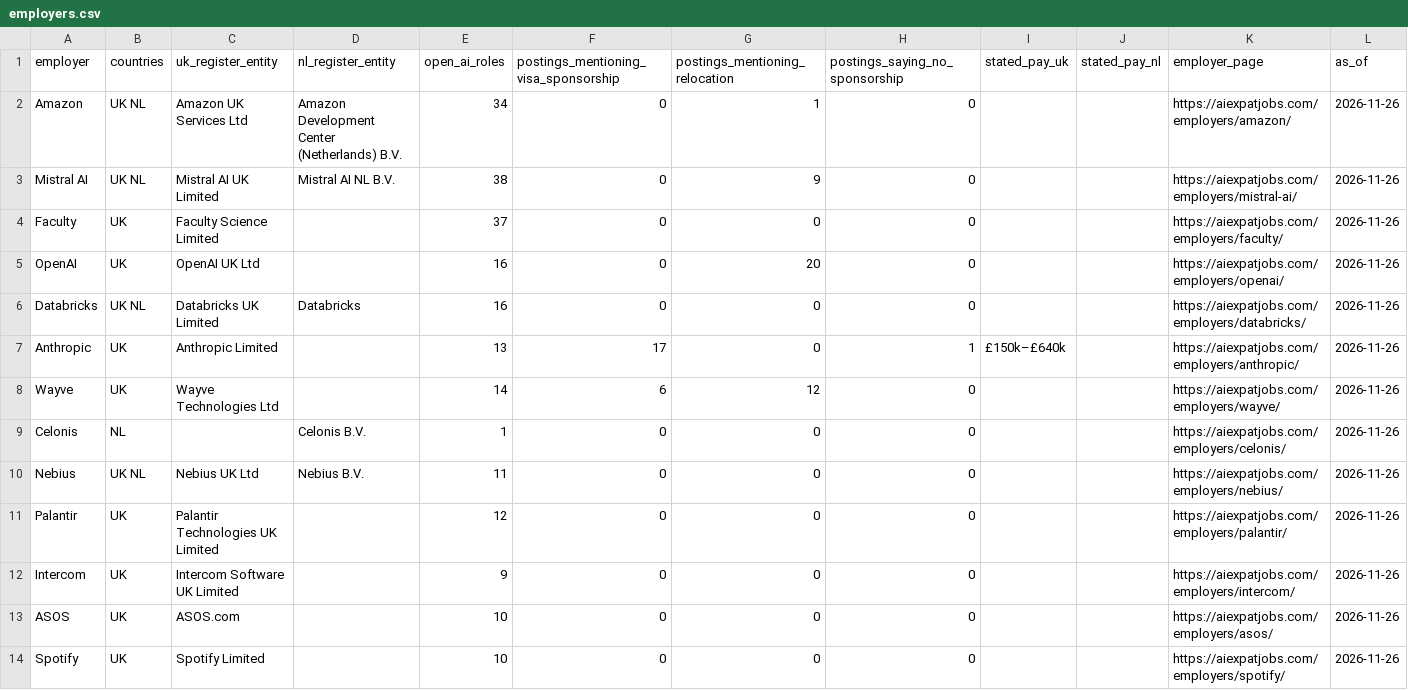
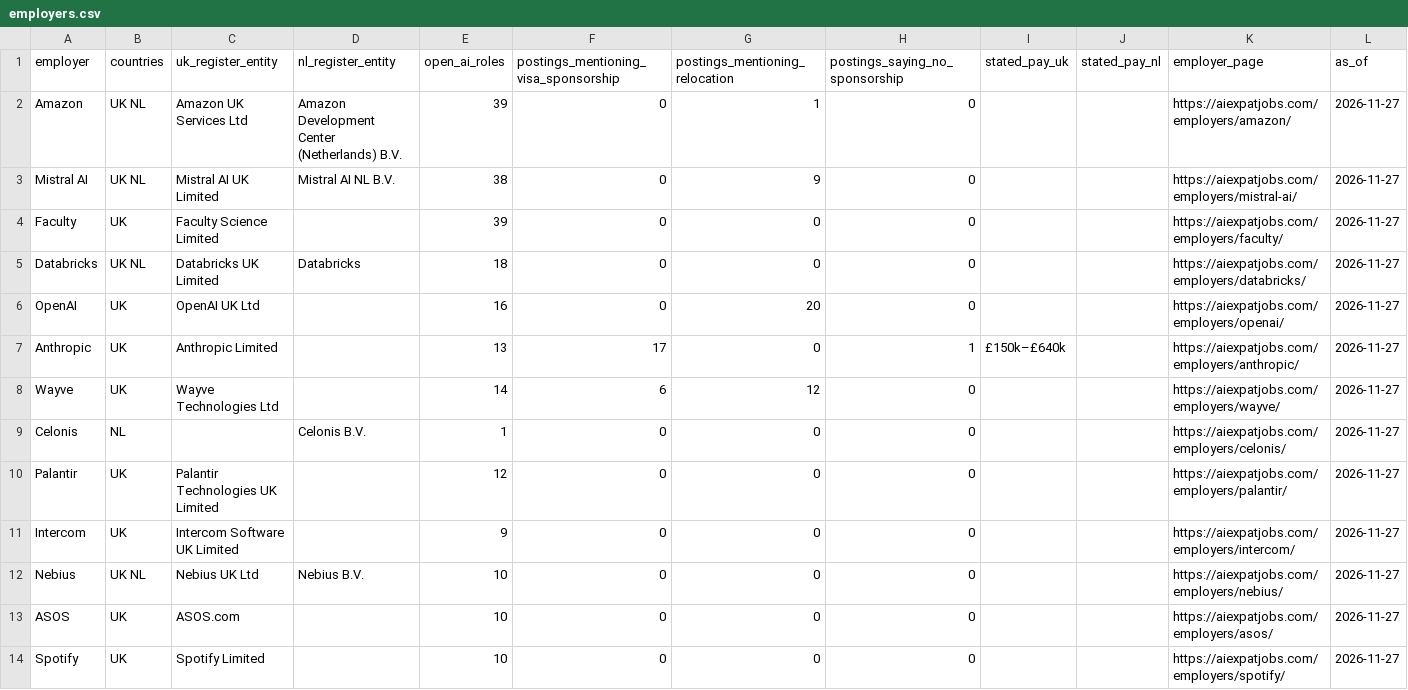
Before and after one commit to bprathamesh20/ai-jobs-uk-netherlands-visa-sponsors, a CSV file: employers.csv, drawn as a sheet; only a part is shown; the diff covers the shown part only.

```diff
--- a/employers.csv
+++ b/employers.csv
@@ -1,14 +1,14 @@
 employer,countries,uk_register_entity,nl_register_entity,open_ai_roles,postings_mentioning_visa_sponsorship,postings_mentioning_relocation,postings_saying_no_sponsorship,stated_pay_uk,stated_pay_nl,employer_page,as_of
-Amazon,UK NL,Amazon UK Services Ltd,Amazon Development Center (Netherlands) B.V.,34,0,1,0,,,https://aiexpatjobs.com/employers/amazon/,2026-11-26
-Mistral AI,UK NL,Mistral AI UK Limited,Mistral AI NL B.V.,38,0,9,0,,,https://aiexpatjobs.com/employers/mistral-ai/,2026-11-26
-Faculty,UK,Faculty Science Limited,,37,0,0,0,,,https://aiexpatjobs.com/employers/faculty/,2026-11-26
-OpenAI,UK,OpenAI UK Ltd,,16,0,20,0,,,https://aiexpatjobs.com/employers/openai/,2026-11-26
-Databricks,UK NL,Databricks UK Limited,Databricks,16,0,0,0,,,https://aiexpatjobs.com/employers/databricks/,2026-11-26
-Anthropic,UK,Anthropic Limited,,13,17,0,1,£150k–£640k,,https://aiexpatjobs.com/employers/anthropic/,2026-11-26
-Wayve,UK,Wayve Technologies Ltd,,14,6,12,0,,,https://aiexpatjobs.com/employers/wayve/,2026-11-26
-Celonis,NL,,Celonis B.V.,1,0,0,0,,,https://aiexpatjobs.com/employers/celonis/,2026-11-26
-Nebius,UK NL,Nebius UK Ltd,Nebius B.V.,11,0,0,0,,,https://aiexpatjobs.com/employers/nebius/,2026-11-26
-Palantir,UK,Palantir Technologies UK Limited,,12,0,0,0,,,https://aiexpatjobs.com/employers/palantir/,2026-11-26
-Intercom,UK,Intercom Software UK Limited,,9,0,0,0,,,https://aiexpatjobs.com/employers/intercom/,2026-11-26
-ASOS,UK,ASOS.com,,10,0,0,0,,,https://aiexpatjobs.com/employers/asos/,2026-11-26
-Spotify,UK,Spotify Limited,,10,0,0,0,,,https://aiexpatjobs.com/employers/spotify/,2026-11-26
+Amazon,UK NL,Amazon UK Services Ltd,Amazon Development Center (Netherlands) B.V.,39,0,1,0,,,https://aiexpatjobs.com/employers/amazon/,2026-11-27
+Mistral AI,UK NL,Mistral AI UK Limited,Mistral AI NL B.V.,38,0,9,0,,,https://aiexpatjobs.com/employers/mistral-ai/,2026-11-27
+Faculty,UK,Faculty Science Limited,,39,0,0,0,,,https://aiexpatjobs.com/employers/faculty/,2026-11-27
+Databricks,UK NL,Databricks UK Limited,Databricks,18,0,0,0,,,https://aiexpatjobs.com/employers/databricks/,2026-11-27
+OpenAI,UK,OpenAI UK Ltd,,16,0,20,0,,,https://aiexpatjobs.com/employers/openai/,2026-11-27
+Anthropic,UK,Anthropic Limited,,13,17,0,1,£150k–£640k,,https://aiexpatjobs.com/employers/anthropic/,2026-11-27
+Wayve,UK,Wayve Technologies Ltd,,14,6,12,0,,,https://aiexpatjobs.com/employers/wayve/,2026-11-27
+Celonis,NL,,Celonis B.V.,1,0,0,0,,,https://aiexpatjobs.com/employers/celonis/,2026-11-27
+Palantir,UK,Palantir Technologies UK Limited,,12,0,0,0,,,https://aiexpatjobs.com/employers/palantir/,2026-11-27
+Intercom,UK,Intercom Software UK Limited,,9,0,0,0,,,https://aiexpatjobs.com/employers/intercom/,2026-11-27
+Nebius,UK NL,Nebius UK Ltd,Nebius B.V.,10,0,0,0,,,https://aiexpatjobs.com/employers/nebius/,2026-11-27
+ASOS,UK,ASOS.com,,10,0,0,0,,,https://aiexpatjobs.com/employers/asos/,2026-11-27
+Spotify,UK,Spotify Limited,,10,0,0,0,,,https://aiexpatjobs.com/employers/spotify/,2026-11-27
```
Also changed, not shown: 2 added rows, 3 removed rows and 78 edited cells elsewhere in this file, jobs.csv, 1 other file.
